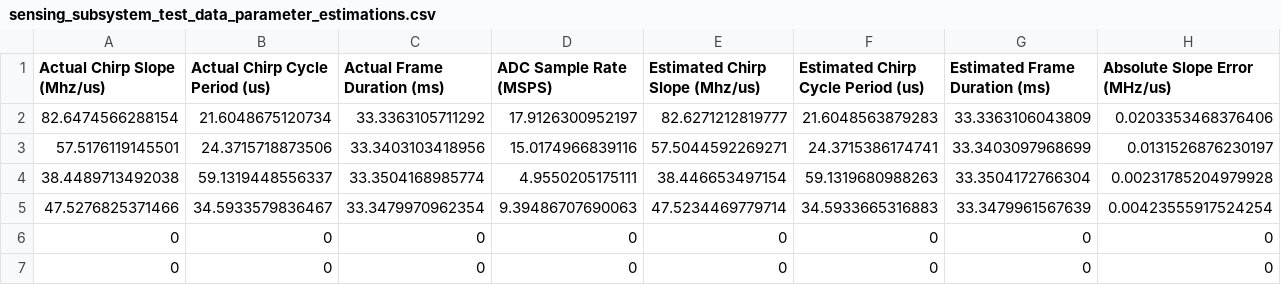
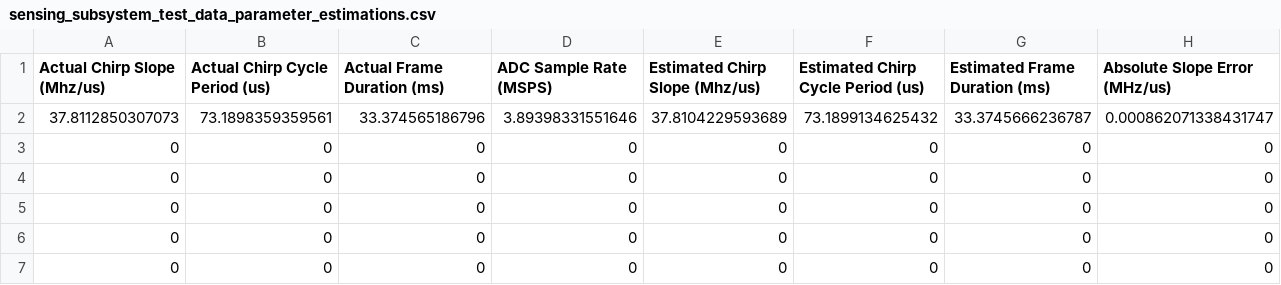
Before and after one commit to davidmhunt/RadarSecurityResearch, a CSV file: MATLAB/Simulink Model/sensing_subsystem_test_data_parameter_estimations.csv, drawn as a sheet; only a part is shown; removed rows and columns are numbered as before the commit, all else as after; rows hold the shown columns only; the diff names each change by its address in the sheet, - before the commit and + after, or states it on an @@ line.

Commit message:
MATLAB: updating sensing subsystem

```diff
--- a/MATLAB/Simulink Model/sensing_subsystem_test_data_parameter_estimations.csv
+++ b/MATLAB/Simulink Model/sensing_subsystem_test_data_parameter_estimations.csv
-row 2: 82.6474566288154 | 21.6048675120734 | 33.3363105711292 | 17.9126300952197 | 82.6271212819777 | 21.6048563879283 | 33.3363106043809 | 0.0203353468376406
-row 3: 57.5176119145501 | 24.3715718873506 | 33.3403103418956 | 15.0174966839116 | 57.5044592269271 | 24.3715386174741 | 33.3403097968699 | 0.0131526876230197
-row 4: 38.4489713492038 | 59.1319448556337 | 33.3504168985774 | 4.9550205175111 | 38.446653497154 | 59.1319680988263 | 33.3504172766304 | 0.00231785204979928
-row 5: 47.5276825371466 | 34.5933579836467 | 33.3479970962354 | 9.39486707690063 | 47.5234469779714 | 34.5933665316883 | 33.3479961567639 | 0.00423555917524254
+row 2: 37.8112850307073 | 73.1898359359561 | 33.374565186796 | 3.89398331551646 | 37.8104229593689 | 73.1899134625432 | 33.3745666236787 | 0.000862071338431747
+row 3: 0 | 0 | 0 | 0 | 0 | 0 | 0 | 0
+row 4: 0 | 0 | 0 | 0 | 0 | 0 | 0 | 0
+row 5: 0 | 0 | 0 | 0 | 0 | 0 | 0 | 0
```
Also changed, not shown: MATLAB/Simulink Model/sensing_subsystem_test_data_frame_start_time_prediction_errors.csv, 2 other files.
